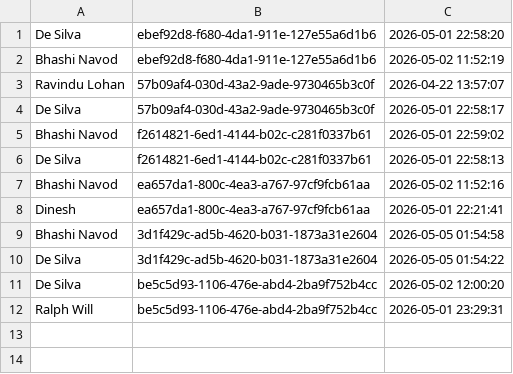
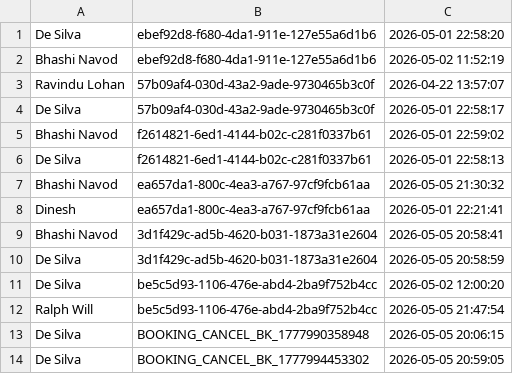
Before and after one commit to it25103799/Real-Estate-Property-Portal-G32, a TSV file: src/main/webapp/WEB-INF/inquiry_reads.tsv, drawn as a sheet.

```diff
--- a/src/main/webapp/WEB-INF/inquiry_reads.tsv
+++ b/src/main/webapp/WEB-INF/inquiry_reads.tsv
@@ -6,7 +6,9 @@ Bhashi Navod	f2614821-6ed1-4144-b02c-c281f0337b61	2026-05-01 22:59:02
 De Silva	f2614821-6ed1-4144-b02c-c281f0337b61	2026-05-01 22:58:13
-Bhashi Navod	ea657da1-800c-4ea3-a767-97cf9fcb61aa	2026-05-02 11:52:16
+Bhashi Navod	ea657da1-800c-4ea3-a767-97cf9fcb61aa	2026-05-05 21:30:32
 Dinesh	ea657da1-800c-4ea3-a767-97cf9fcb61aa	2026-05-01 22:21:41
-Bhashi Navod	3d1f429c-ad5b-4620-b031-1873a31e2604	2026-05-05 01:54:58
-De Silva	3d1f429c-ad5b-4620-b031-1873a31e2604	2026-05-05 01:54:22
+Bhashi Navod	3d1f429c-ad5b-4620-b031-1873a31e2604	2026-05-05 20:58:41
+De Silva	3d1f429c-ad5b-4620-b031-1873a31e2604	2026-05-05 20:58:59
 De Silva	be5c5d93-1106-476e-abd4-2ba9f752b4cc	2026-05-02 12:00:20
-Ralph Will	be5c5d93-1106-476e-abd4-2ba9f752b4cc	2026-05-01 23:29:31
+Ralph Will	be5c5d93-1106-476e-abd4-2ba9f752b4cc	2026-05-05 21:47:54
+De Silva	BOOKING_CANCEL_BK_1777990358948	2026-05-05 20:06:15
+De Silva	BOOKING_CANCEL_BK_1777994453302	2026-05-05 20:59:05
```
Also changed, not shown: src/main/webapp/WEB-INF/inquiry_messages.tsv, src/main/webapp/WEB-INF/inquiry_threads.tsv, 12 other files.
